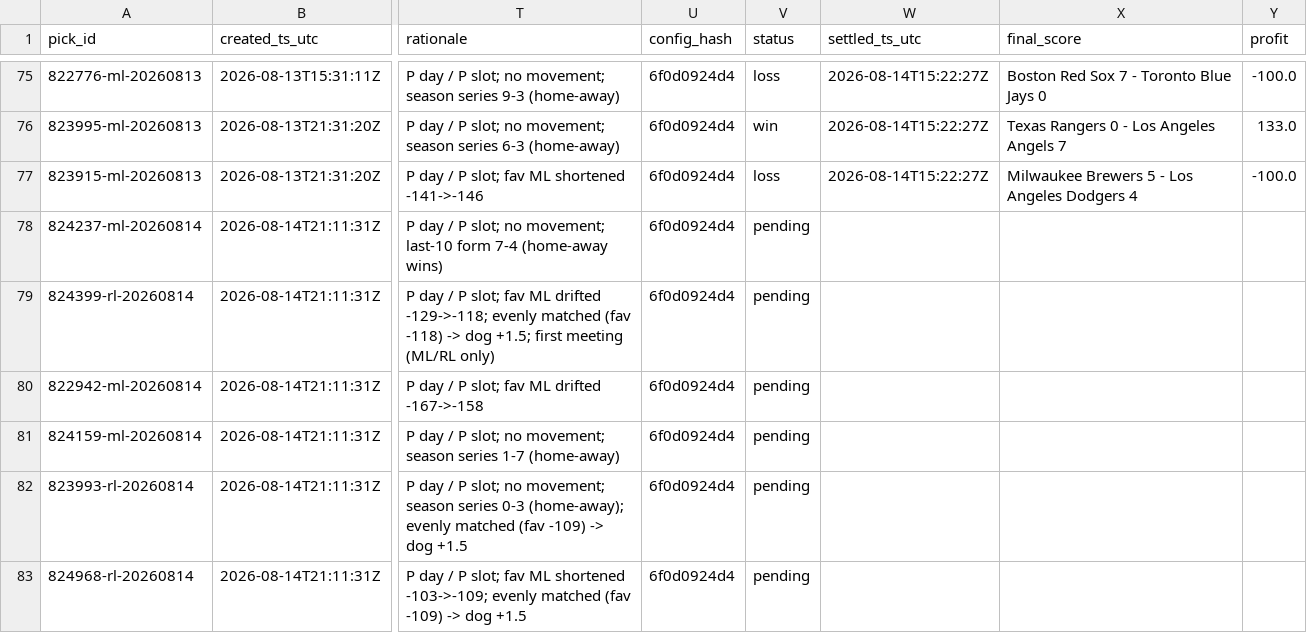
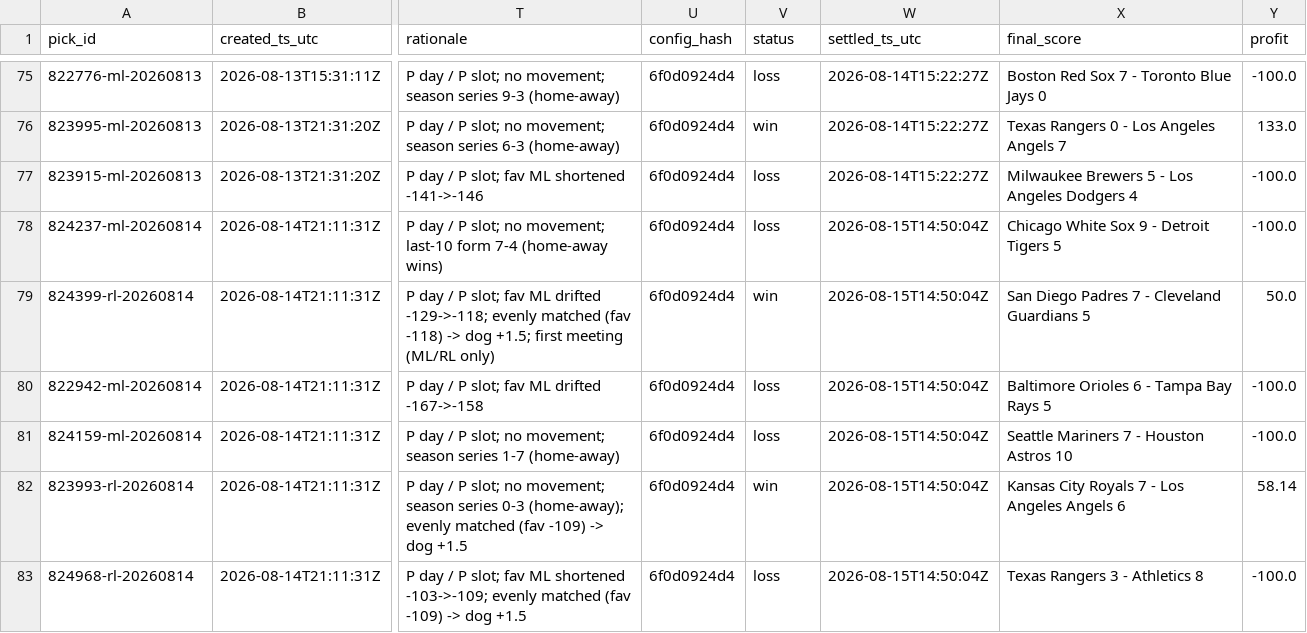
Before and after one commit to gitchrisqueen/panthera, a CSV file: data/picks/picks.csv, drawn as a sheet; only a part is shown, gaps mark what is left out; the diff names each change by its address in the sheet, - before the commit and + after, or states it on an @@ line.

```diff
--- a/data/picks/picks.csv
+++ b/data/picks/picks.csv
-V78 (status): pending
+V78 (status): loss
-W78:W83 (settled_ts_utc): (empty)
+W78:W83 (settled_ts_utc): 2026-08-15T14:50:04Z
-X78 (final_score): (empty)
+X78 (final_score): Chicago White Sox 9 - Detroit Tigers 5
-Y78 (profit): (empty)
+Y78 (profit): -100.0
-V79 (status): pending
+V79 (status): win
-X79 (final_score): (empty)
+X79 (final_score): San Diego Padres 7 - Cleveland Guardians 5
-Y79 (profit): (empty)
+Y79 (profit): 50.0
-V80:V81 (status): pending
+V80:V81 (status): loss
-X80 (final_score): (empty)
+X80 (final_score): Baltimore Orioles 6 - Tampa Bay Rays 5
-Y80:Y81 (profit): (empty)
+Y80:Y81 (profit): -100.0
-X81 (final_score): (empty)
+X81 (final_score): Seattle Mariners 7 - Houston Astros 10
-V82 (status): pending
+V82 (status): win
-X82 (final_score): (empty)
+X82 (final_score): Kansas City Royals 7 - Los Angeles Angels 6
-Y82 (profit): (empty)
+Y82 (profit): 58.14
-V83 (status): pending
+V83 (status): loss
-X83 (final_score): (empty)
+X83 (final_score): Texas Rangers 3 - Athletics 8
-Y83 (profit): (empty)
+Y83 (profit): -100.0
```
Also changed, not shown: data/games/games.csv, data/odds/credit_log.csv, 7 other files.
